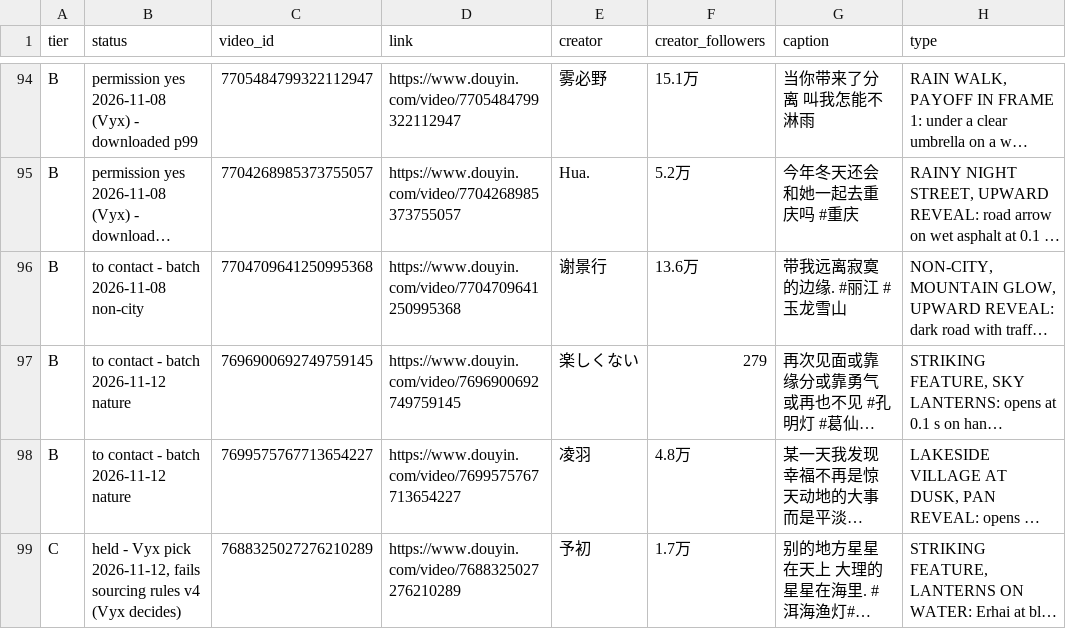
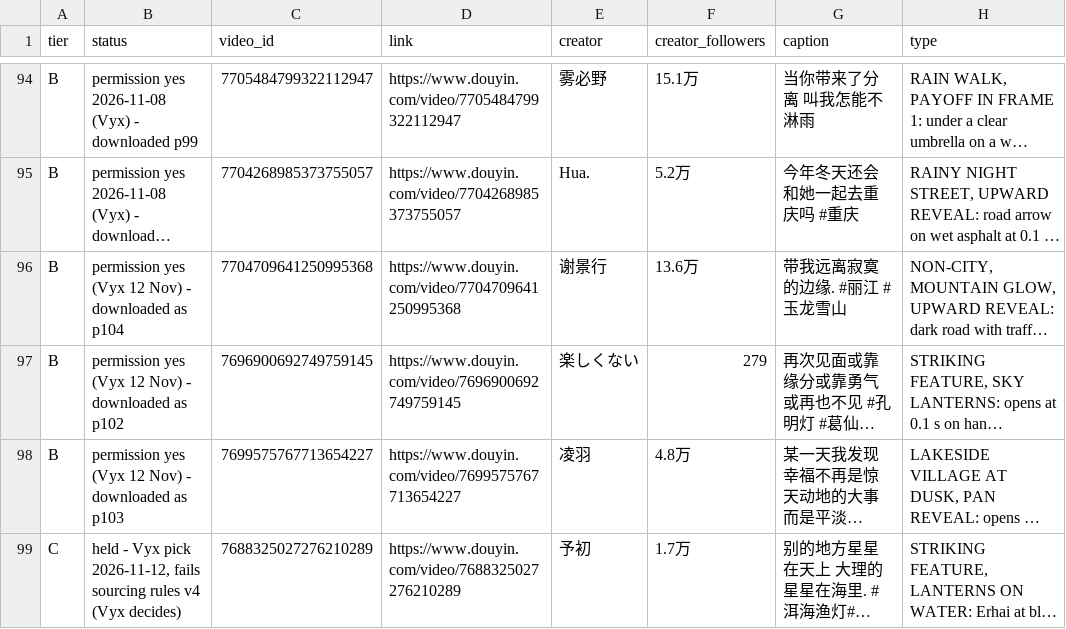
Before and after one commit to nobleskele-eng/Cheques, a CSV file: library/library.csv, drawn as a sheet; only a part is shown, gaps mark what is left out; long unchanged cells end in …; the diff names each change by its address in the sheet, - before the commit and + after, or states it on an @@ line.

```diff
--- a/library/library.csv
+++ b/library/library.csv
-B96 (status): to contact - batch 2026-11-08 non-city
+B96 (status): permission yes (Vyx 12 Nov) - downloaded as p104
-B97 (status): to contact - batch 2026-11-12 nature
+B97 (status): permission yes (Vyx 12 Nov) - downloaded as p102
-B98 (status): to contact - batch 2026-11-12 nature
+B98 (status): permission yes (Vyx 12 Nov) - downloaded as p103
```
Also changed, not shown: log.csv, 2 other files.
